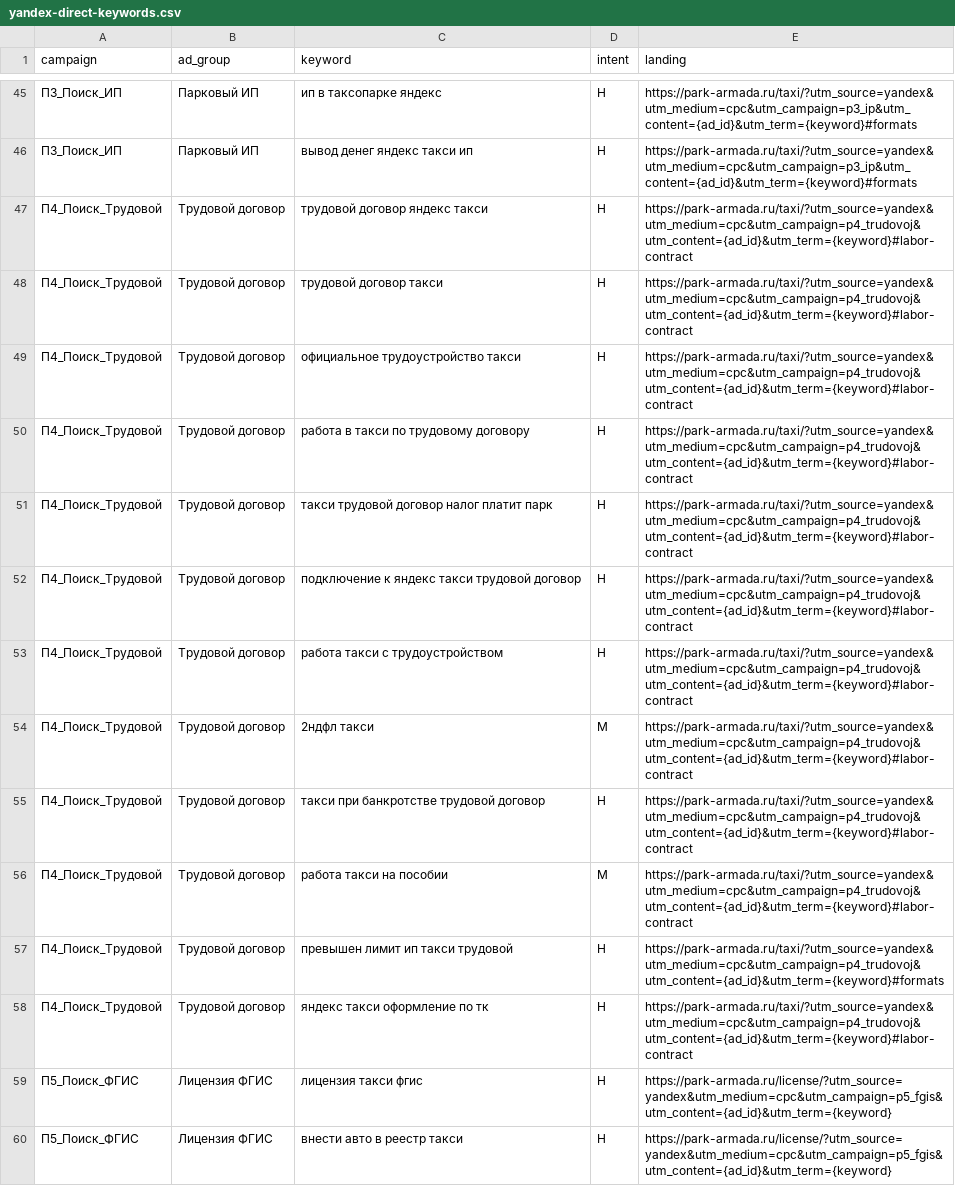
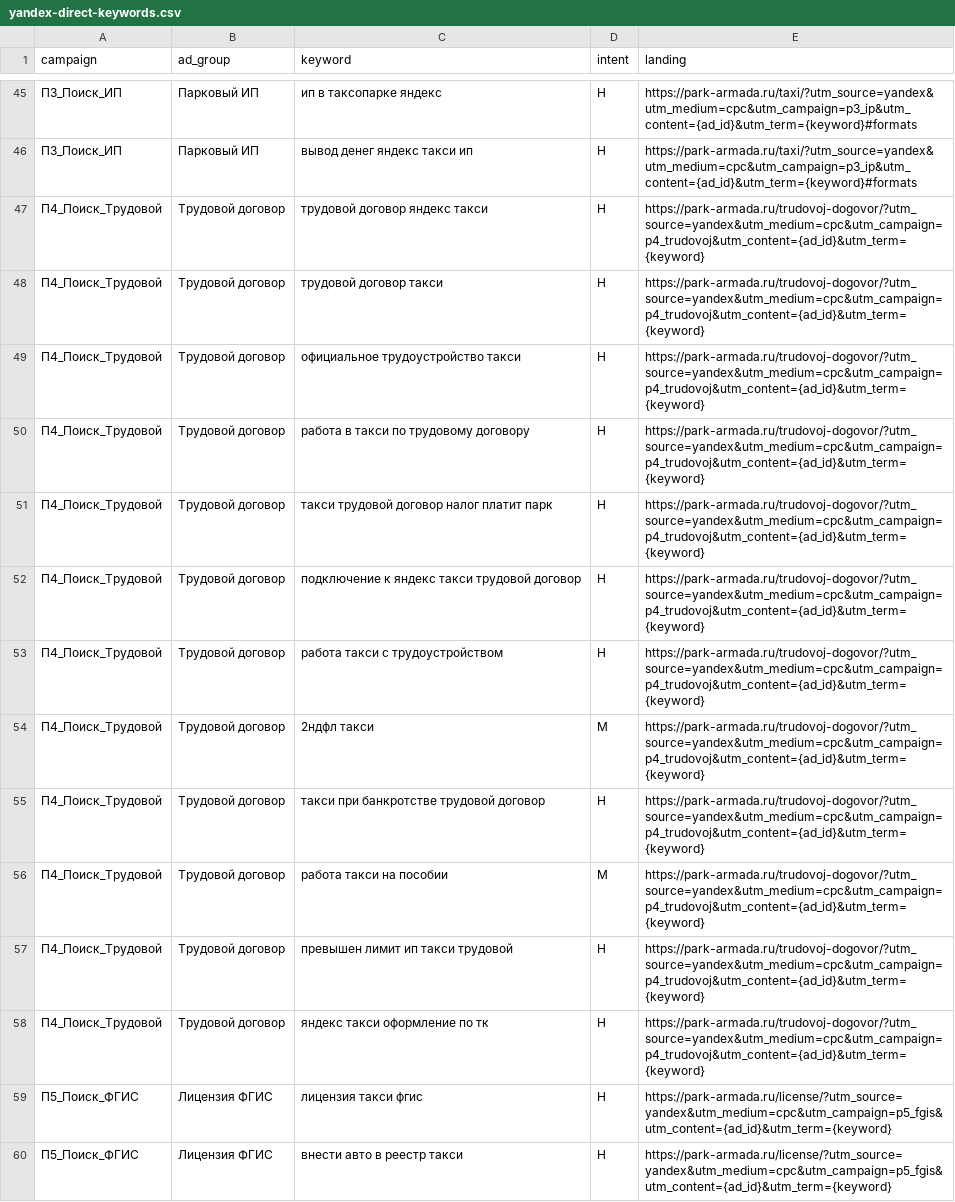
Before and after one commit to armadaparkvg-ux/1, a CSV file: docs/yandex-direct-keywords.csv, drawn as a sheet; only a part is shown, gaps mark what is left out.

```diff
--- a/docs/yandex-direct-keywords.csv
+++ b/docs/yandex-direct-keywords.csv
@@ -46,14 +46,14 @@ campaign,ad_group,keyword,intent,landing
 П3_Поиск_ИП,Парковый ИП,вывод денег яндекс такси ип,H,https://park-armada.ru/taxi/?utm_source=yandex&utm_medium=cpc&utm_campaign=p3_ip&utm_content={ad_id}&utm_term={keyword}#formats
-П4_Поиск_Трудовой,Трудовой договор,трудовой договор яндекс такси,H,https://park-armada.ru/taxi/?utm_source=yandex&utm_medium=cpc&utm_campaign=p4_trudovoj&utm_content={ad_id}&utm_term={keyword}#labor-contract
-П4_Поиск_Трудовой,Трудовой договор,трудовой договор такси,H,https://park-armada.ru/taxi/?utm_source=yandex&utm_medium=cpc&utm_campaign=p4_trudovoj&utm_content={ad_id}&utm_term={keyword}#labor-contract
-П4_Поиск_Трудовой,Трудовой договор,официальное трудоустройство такси,H,https://park-armada.ru/taxi/?utm_source=yandex&utm_medium=cpc&utm_campaign=p4_trudovoj&utm_content={ad_id}&utm_term={keyword}#labor-contract
-П4_Поиск_Трудовой,Трудовой договор,работа в такси по трудовому договору,H,https://park-armada.ru/taxi/?utm_source=yandex&utm_medium=cpc&utm_campaign=p4_trudovoj&utm_content={ad_id}&utm_term={keyword}#labor-contract
-П4_Поиск_Трудовой,Трудовой договор,такси трудовой договор налог платит парк,H,https://park-armada.ru/taxi/?utm_source=yandex&utm_medium=cpc&utm_campaign=p4_trudovoj&utm_content={ad_id}&utm_term={keyword}#labor-contract
-П4_Поиск_Трудовой,Трудовой договор,подключение к яндекс такси трудовой договор,H,https://park-armada.ru/taxi/?utm_source=yandex&utm_medium=cpc&utm_campaign=p4_trudovoj&utm_content={ad_id}&utm_term={keyword}#labor-contract
-П4_Поиск_Трудовой,Трудовой договор,работа такси с трудоустройством,H,https://park-armada.ru/taxi/?utm_source=yandex&utm_medium=cpc&utm_campaign=p4_trudovoj&utm_content={ad_id}&utm_term={keyword}#labor-contract
-П4_Поиск_Трудовой,Трудовой договор,2ндфл такси,M,https://park-armada.ru/taxi/?utm_source=yandex&utm_medium=cpc&utm_campaign=p4_trudovoj&utm_content={ad_id}&utm_term={keyword}#labor-contract
-П4_Поиск_Трудовой,Трудовой договор,такси при банкротстве трудовой договор,H,https://park-armada.ru/taxi/?utm_source=yandex&utm_medium=cpc&utm_campaign=p4_trudovoj&utm_content={ad_id}&utm_term={keyword}#labor-contract
-П4_Поиск_Трудовой,Трудовой договор,работа такси на пособии,M,https://park-armada.ru/taxi/?utm_source=yandex&utm_medium=cpc&utm_campaign=p4_trudovoj&utm_content={ad_id}&utm_term={keyword}#labor-contract
-П4_Поиск_Трудовой,Трудовой договор,превышен лимит ип такси трудовой,H,https://park-armada.ru/taxi/?utm_source=yandex&utm_medium=cpc&utm_campaign=p4_trudovoj&utm_content={ad_id}&utm_term={keyword}#formats
-П4_Поиск_Трудовой,Трудовой договор,яндекс такси оформление по тк,H,https://park-armada.ru/taxi/?utm_source=yandex&utm_medium=cpc&utm_campaign=p4_trudovoj&utm_content={ad_id}&utm_term={keyword}#labor-contract
+П4_Поиск_Трудовой,Трудовой договор,трудовой договор яндекс такси,H,https://park-armada.ru/trudovoj-dogovor/?utm_source=yandex&utm_medium=cpc&utm_campaign=p4_trudovoj&utm_content={ad_id}&utm_term={keyword}
+П4_Поиск_Трудовой,Трудовой договор,трудовой договор такси,H,https://park-armada.ru/trudovoj-dogovor/?utm_source=yandex&utm_medium=cpc&utm_campaign=p4_trudovoj&utm_content={ad_id}&utm_term={keyword}
+П4_Поиск_Трудовой,Трудовой договор,официальное трудоустройство такси,H,https://park-armada.ru/trudovoj-dogovor/?utm_source=yandex&utm_medium=cpc&utm_campaign=p4_trudovoj&utm_content={ad_id}&utm_term={keyword}
+П4_Поиск_Трудовой,Трудовой договор,работа в такси по трудовому договору,H,https://park-armada.ru/trudovoj-dogovor/?utm_source=yandex&utm_medium=cpc&utm_campaign=p4_trudovoj&utm_content={ad_id}&utm_term={keyword}
+П4_Поиск_Трудовой,Трудовой договор,такси трудовой договор налог платит парк,H,https://park-armada.ru/trudovoj-dogovor/?utm_source=yandex&utm_medium=cpc&utm_campaign=p4_trudovoj&utm_content={ad_id}&utm_term={keyword}
+П4_Поиск_Трудовой,Трудовой договор,подключение к яндекс такси трудовой договор,H,https://park-armada.ru/trudovoj-dogovor/?utm_source=yandex&utm_medium=cpc&utm_campaign=p4_trudovoj&utm_content={ad_id}&utm_term={keyword}
+П4_Поиск_Трудовой,Трудовой договор,работа такси с трудоустройством,H,https://park-armada.ru/trudovoj-dogovor/?utm_source=yandex&utm_medium=cpc&utm_campaign=p4_trudovoj&utm_content={ad_id}&utm_term={keyword}
+П4_Поиск_Трудовой,Трудовой договор,2ндфл такси,M,https://park-armada.ru/trudovoj-dogovor/?utm_source=yandex&utm_medium=cpc&utm_campaign=p4_trudovoj&utm_content={ad_id}&utm_term={keyword}
+П4_Поиск_Трудовой,Трудовой договор,такси при банкротстве трудовой договор,H,https://park-armada.ru/trudovoj-dogovor/?utm_source=yandex&utm_medium=cpc&utm_campaign=p4_trudovoj&utm_content={ad_id}&utm_term={keyword}
+П4_Поиск_Трудовой,Трудовой договор,работа такси на пособии,M,https://park-armada.ru/trudovoj-dogovor/?utm_source=yandex&utm_medium=cpc&utm_campaign=p4_trudovoj&utm_content={ad_id}&utm_term={keyword}
+П4_Поиск_Трудовой,Трудовой договор,превышен лимит ип такси трудовой,H,https://park-armada.ru/trudovoj-dogovor/?utm_source=yandex&utm_medium=cpc&utm_campaign=p4_trudovoj&utm_content={ad_id}&utm_term={keyword}
+П4_Поиск_Трудовой,Трудовой договор,яндекс такси оформление по тк,H,https://park-armada.ru/trudovoj-dogovor/?utm_source=yandex&utm_medium=cpc&utm_campaign=p4_trudovoj&utm_content={ad_id}&utm_term={keyword}
 П5_Поиск_ФГИС,Лицензия ФГИС,лицензия такси фгис,H,https://park-armada.ru/license/?utm_source=yandex&utm_medium=cpc&utm_campaign=p5_fgis&utm_content={ad_id}&utm_term={keyword}
```
Also changed, not shown: docs/direct-landing-replace.csv, docs/utm-direct-links.csv, 13 other files.
